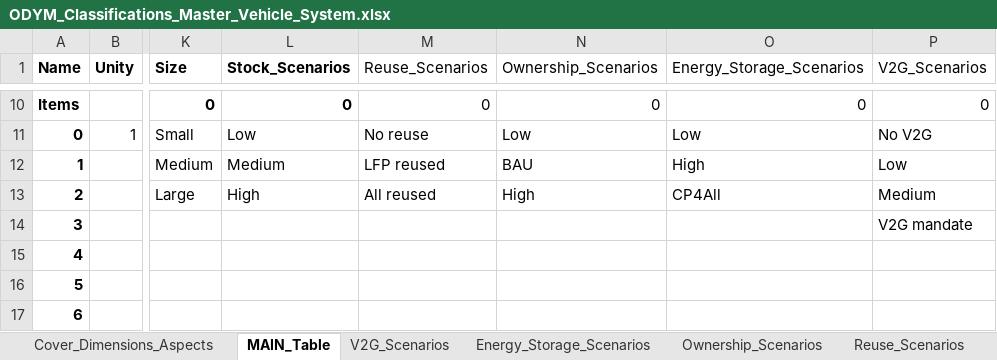
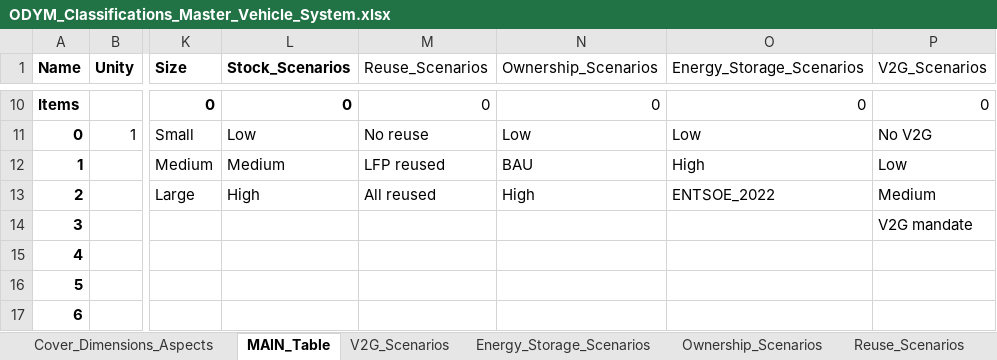
Before and after one commit to fernaag/V2G_in_EU, an Excel workbook: docs/Files/ODYM_Classifications_Master_Vehicle_System.xlsx, sheet MAIN_Table, drawn as a sheet; only a part is shown, gaps mark what is left out; values as stored, in another font and other column widths than the file's, no borders; charts and pictures not drawn; the diff names each change by its address in the sheet, - before the commit and + after, or states it on an @@ line.

```diff
--- a/docs/Files/ODYM_Classifications_Master_Vehicle_System.xlsx (sheet MAIN_Table)
+++ b/docs/Files/ODYM_Classifications_Master_Vehicle_System.xlsx (sheet MAIN_Table)
-O13 (Energy_Storage_Scenarios): CP4All
+O13 (Energy_Storage_Scenarios): ENTSOE_2022
```
Also changed, not shown: data/scenario_data/Energy_storage_demand.xlsx, storage_demand_GW.xlsx, 10 other files.
